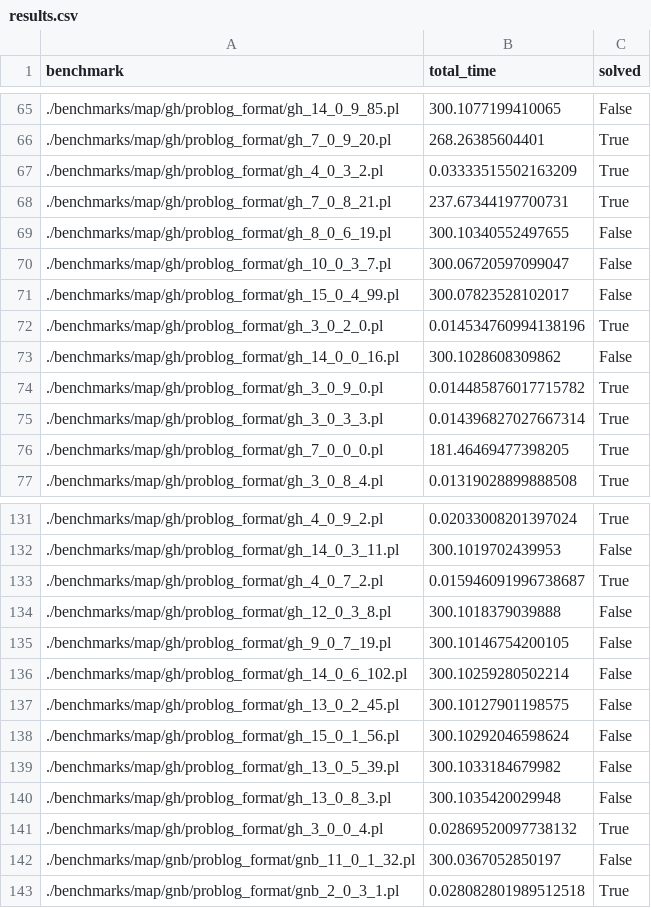
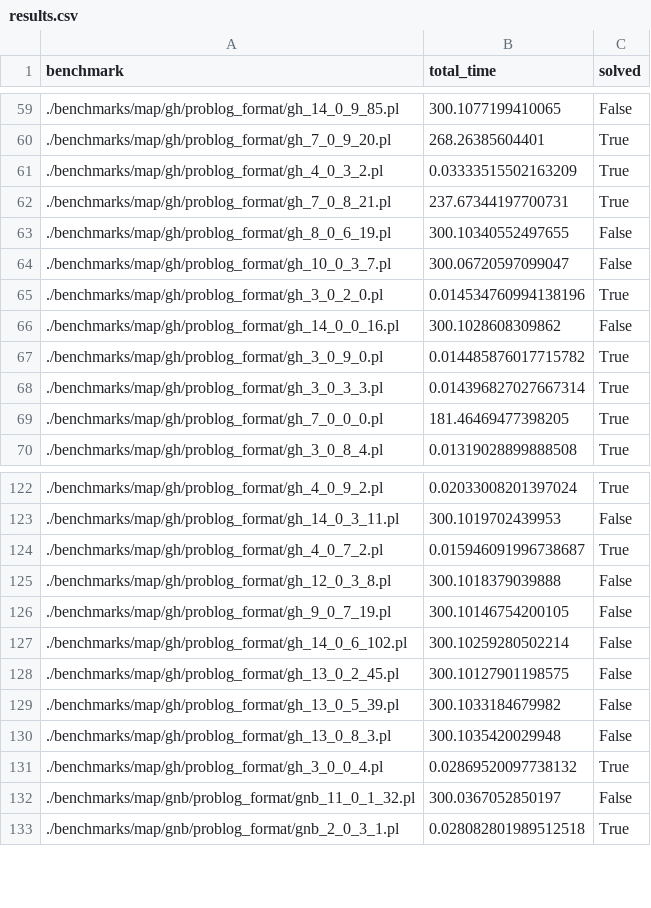
Before and after one commit to raki123/CC, a CSV file: results/map/clingo/results.csv, drawn as a sheet; only a part is shown, gaps mark what is left out; the diff covers the shown part only; the diff names each change by its address in the sheet, - before the commit and + after, or states it on an @@ line.

```diff
--- a/results/map/clingo/results.csv
+++ b/results/map/clingo/results.csv
-row 71: ./benchmarks/map/gh/problog_format/gh_15_0_4_99.pl | 300.07823528102017 | False
-row 138: ./benchmarks/map/gh/problog_format/gh_15_0_1_56.pl | 300.10292046598624 | False
```
Also changed, not shown: 8 removed rows elsewhere in this file, 12 other files.
